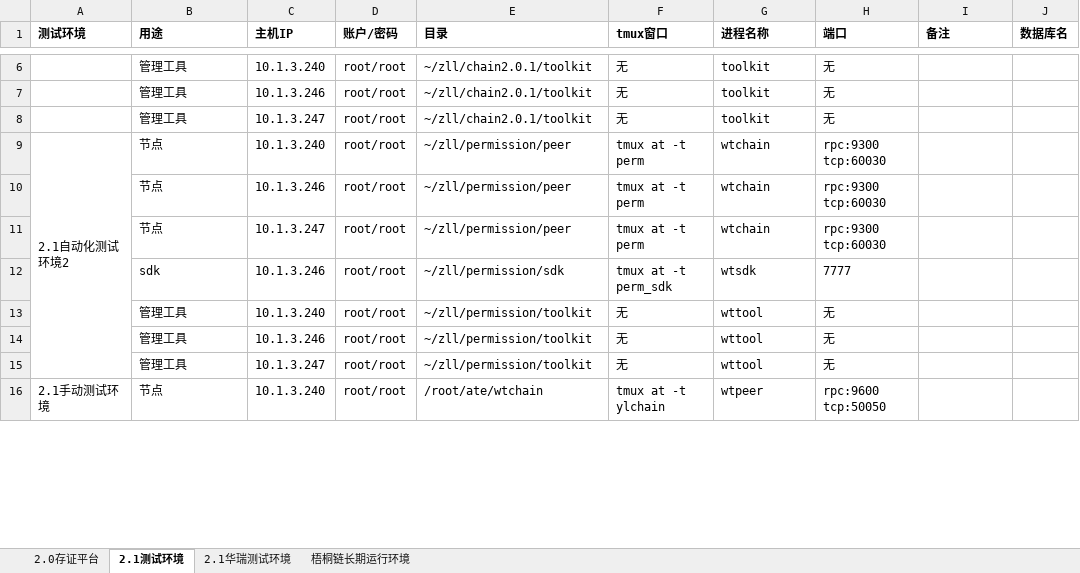
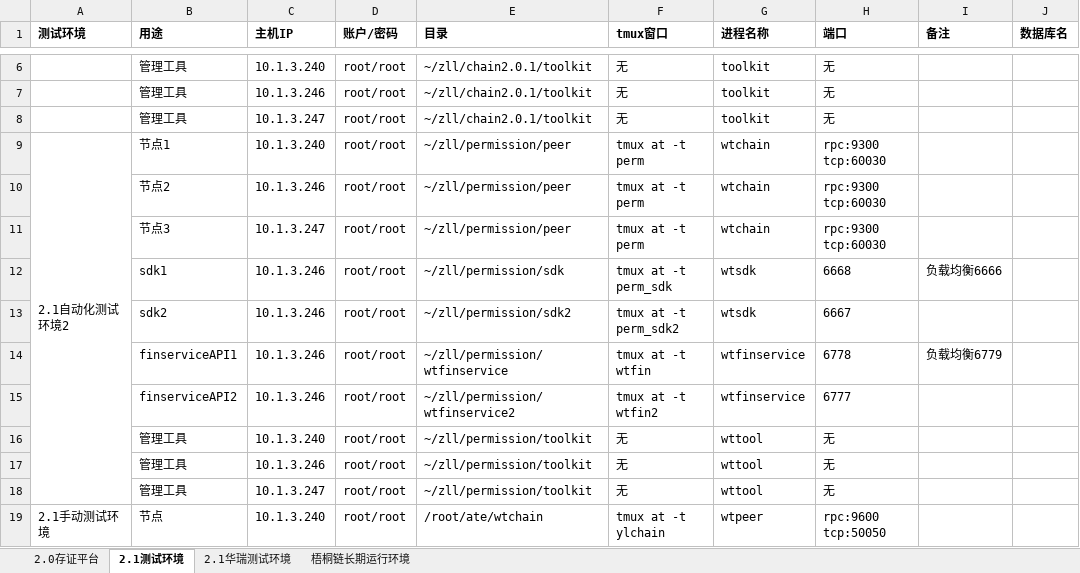
Before and after one commit to mxz-scott/tjfoc-test, an Excel workbook: 测试环境.xlsx, sheet 2.1测试环境, drawn as a sheet; only a part is shown, gaps mark what is left out; values as stored, in another font and other column widths than the file's, no borders; addresses are those after the commit; the diff names each change by its address in the sheet, - before the commit and + after, or states it on an @@ line.

```diff
--- a/测试环境.xlsx (sheet 2.1测试环境)
+++ b/测试环境.xlsx (sheet 2.1测试环境)
-B9 (用途): 节点
+B9 (用途): 节点1
-B10 (用途): 节点
+B10 (用途): 节点2
-B11 (用途): 节点
+B11 (用途): 节点3
+row 12:  | sdk1 | 10.1.3.246 | root/root | ~/zll/permission/sdk | tmux at -t perm_sdk | wtsdk | 6668 | 负载均衡6666
-B13 (用途): sdk
+B13 (用途): sdk2
-E13 (目录): ~/zll/permission/sdk
+E13 (目录): ~/zll/permission/sdk2
-F13 (tmux窗口): tmux at -t perm_sdk
+F13 (tmux窗口): tmux at -t perm_sdk2
-H13 (端口): 7777
+H13 (端口): 6667
+row 14:  | finserviceAPI1 | 10.1.3.246 | root/root | ~/zll/permission/wtfinservice | tmux at -t wtfin | wtfinservice | 6778 | 负载均衡6779
+row 15:  | finserviceAPI2 | 10.1.3.246 | root/root | ~/zll/permission/wtfinservice2 | tmux at -t wtfin2 | wtfinservice | 6777
```
Also changed, not shown: 2 other files.
